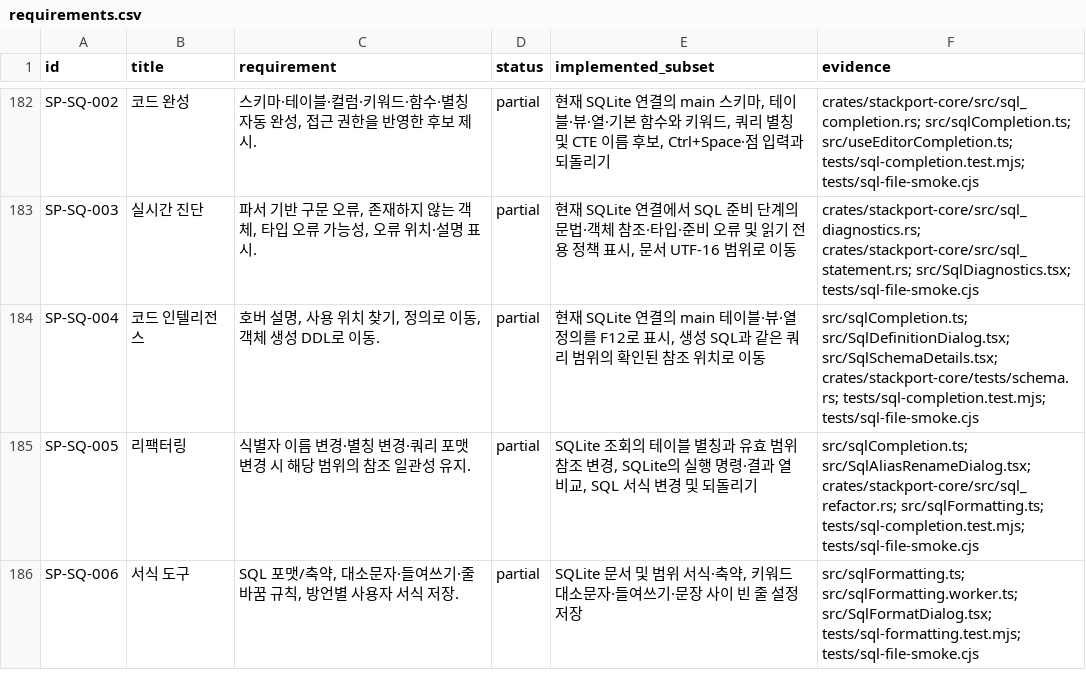
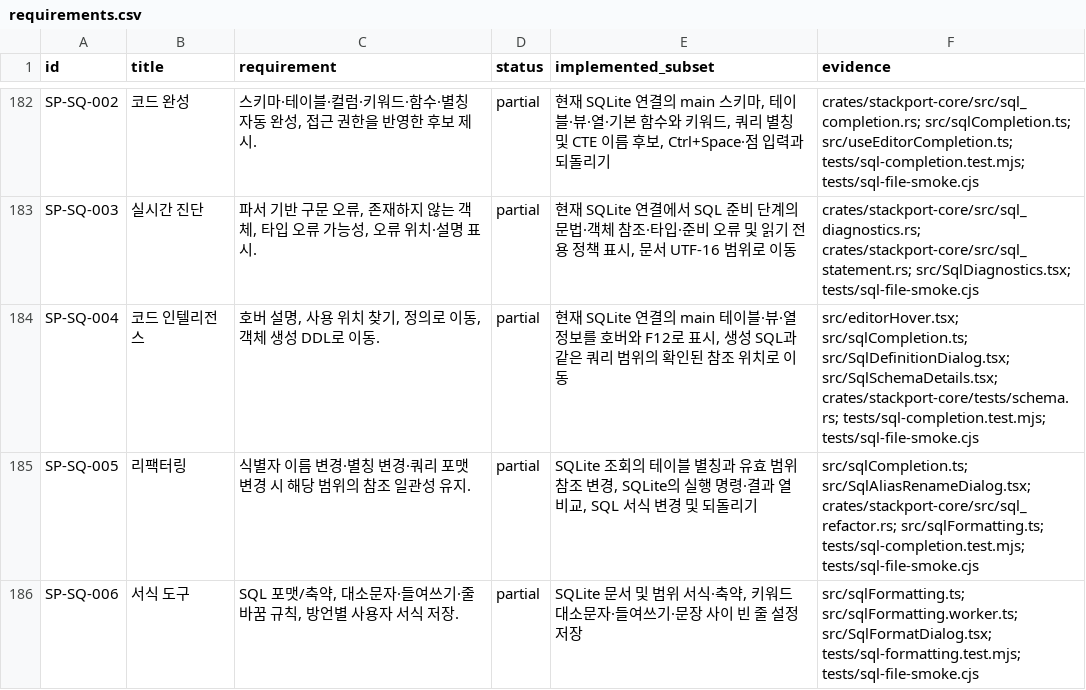
Before and after one commit to KimPolar/StackPort, a CSV file: docs/requirements.csv, drawn as a sheet; only a part is shown, gaps mark what is left out.

Commit message:
feat: show SQLite schema details on editor hover

```diff
--- a/docs/requirements.csv
+++ b/docs/requirements.csv
@@ -183,3 +183,3 @@ SP-SQ-002,코드 완성,"스키마·테이블·컬럼·키워드·함수·별칭
 SP-SQ-003,실시간 진단,"파서 기반 구문 오류, 존재하지 않는 객체, 타입 오류 가능성, 오류 위치·설명 표시.",partial,"현재 SQLite 연결에서 SQL 준비 단계의 문법·객체 참조·타입·준비 오류 및 읽기 전용 정책 표시, 문서 UTF-16 범위로 이동",crates/stackport-core/src/sql_diagnostics.rs; crates/stackport-core/src/sql_statement.rs; src/SqlDiagnostics.tsx; tests/sql-file-smoke.cjs
-SP-SQ-004,코드 인텔리전스,"호버 설명, 사용 위치 찾기, 정의로 이동, 객체 생성 DDL로 이동.",partial,"현재 SQLite 연결의 main 테이블·뷰·열 정의를 F12로 표시, 생성 SQL과 같은 쿼리 범위의 확인된 참조 위치로 이동",src/sqlCompletion.ts; src/SqlDefinitionDialog.tsx; src/SqlSchemaDetails.tsx; crates/stackport-core/tests/schema.rs; tests/sql-completion.test.mjs; tests/sql-file-smoke.cjs
+SP-SQ-004,코드 인텔리전스,"호버 설명, 사용 위치 찾기, 정의로 이동, 객체 생성 DDL로 이동.",partial,"현재 SQLite 연결의 main 테이블·뷰·열 정보를 호버와 F12로 표시, 생성 SQL과 같은 쿼리 범위의 확인된 참조 위치로 이동",src/editorHover.tsx; src/sqlCompletion.ts; src/SqlDefinitionDialog.tsx; src/SqlSchemaDetails.tsx; crates/stackport-core/tests/schema.rs; tests/sql-completion.test.mjs; tests/sql-file-smoke.cjs
 SP-SQ-005,리팩터링,식별자 이름 변경·별칭 변경·쿼리 포맷 변경 시 해당 범위의 참조 일관성 유지.,partial,"SQLite 조회의 테이블 별칭과 유효 범위 참조 변경, SQLite의 실행 명령·결과 열 비교, SQL 서식 변경 및 되돌리기",src/sqlCompletion.ts; src/SqlAliasRenameDialog.tsx; crates/stackport-core/src/sql_refactor.rs; src/sqlFormatting.ts; tests/sql-completion.test.mjs; tests/sql-file-smoke.cjs
```
Also changed, not shown: 7 other files.
